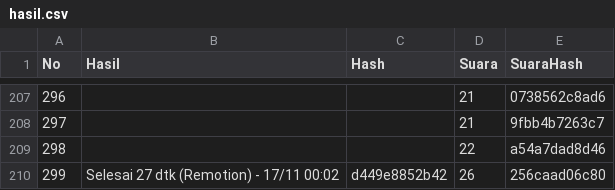
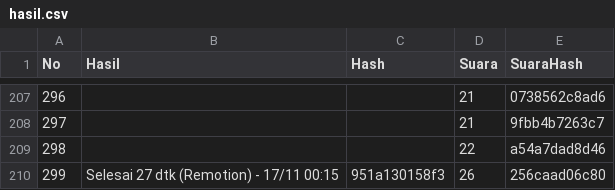
Before and after one commit to richbrillian/affiliate-konten, a CSV file: output/hasil.csv, drawn as a sheet; only a part is shown, gaps mark what is left out.

```diff
--- a/output/hasil.csv
+++ b/output/hasil.csv
@@ -209,2 +209,2 @@ No,Hasil,Hash,Suara,SuaraHash
 298,,,22,a54a7dad8d46
-299,Selesai 27 dtk (Remotion) - 17/11 00:02,d449e8852b42,26,256caad06c80
+299,Selesai 27 dtk (Remotion) - 17/11 00:15,951a130158f3,26,256caad06c80
```
Also changed, not shown: 1 other file.
